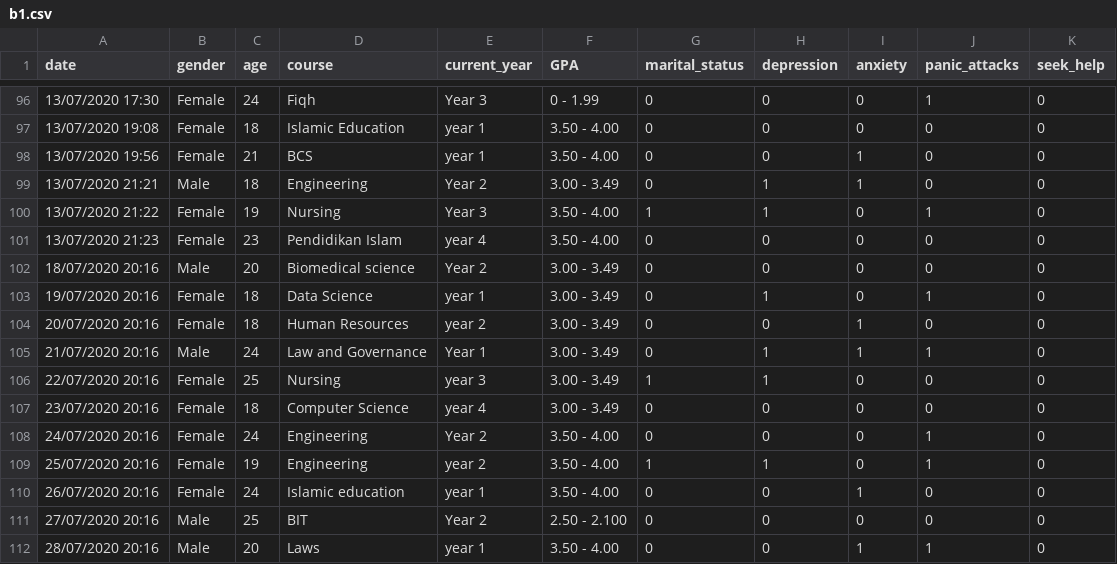
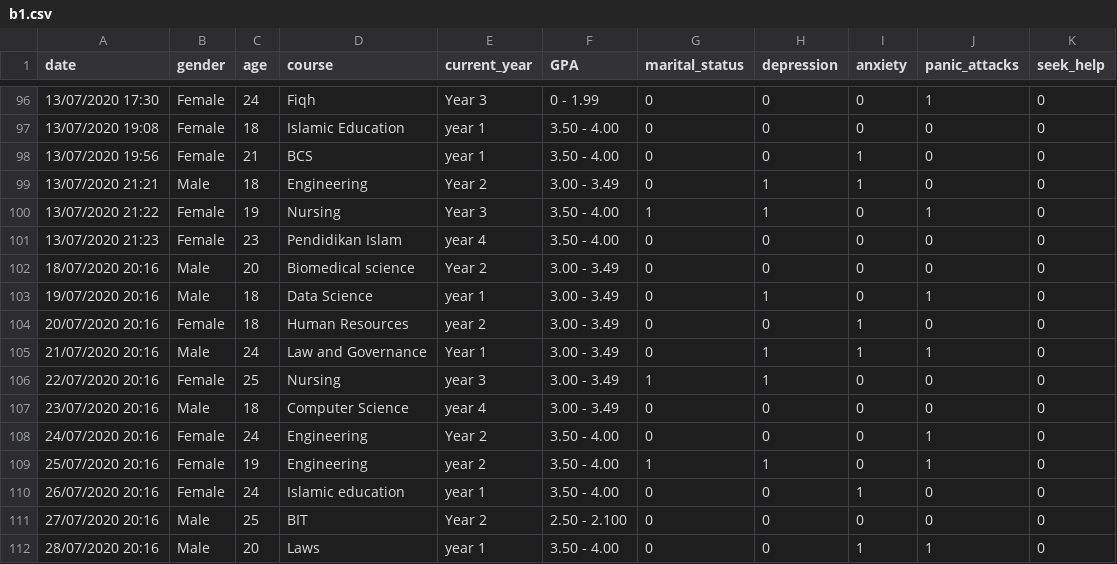
Before and after one commit to paucamos/prog_script, a CSV file: B/b1.csv, drawn as a sheet; only a part is shown, gaps mark what is left out; the diff covers the shown part only.

```diff
--- a/B/b1.csv
+++ b/B/b1.csv
@@ -102,3 +102,3 @@ date;gender;age;course;current_year;GPA;marital_status;depression;anxiety;panic_
 18/07/2020 20:16;Male;20;Biomedical science;Year 2;3.00 - 3.49;0;0;0;0;0;
-19/07/2020 20:16;Female;18;Data Science;year 1;3.00 - 3.49;0;1;0;1;0;
+19/07/2020 20:16;Male;18;Data Science;year 1;3.00 - 3.49;0;1;0;1;0;
 20/07/2020 20:16;Female;18;Human Resources;year 2;3.00 - 3.49;0;0;1;0;0;
@@ -106,3 +106,3 @@ date;gender;age;course;current_year;GPA;marital_status;depression;anxiety;panic_
 22/07/2020 20:16;Female;25;Nursing ;year 3;3.00 - 3.49;1;1;0;0;0;
-23/07/2020 20:16;Female;18;Computer Science;year 4;3.00 - 3.49;0;0;0;0;0;
+23/07/2020 20:16;Male;18;Computer Science;year 4;3.00 - 3.49;0;0;0;0;0;
 24/07/2020 20:16;Female;24;Engineering;Year 2;3.50 - 4.00;0;0;0;1;0;
```
Also changed, not shown: 52 edited cells elsewhere in this file, B/b0.csv, B/b2.csv, 6 other files.
